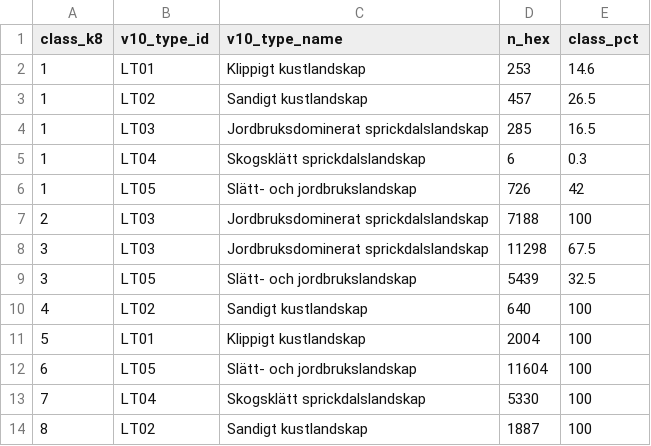
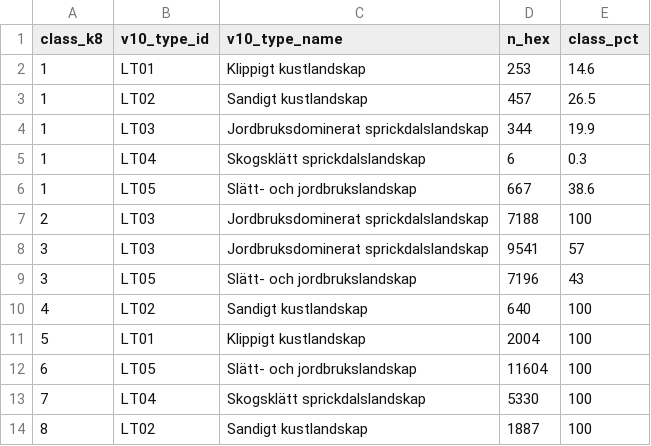
Before and after one commit to gislab-se/landskapsanalys, a CSV file: docs/geocontext/model_comparisons/bornholm_v10_landscape_types/model/bornholm_v10_landscape_types_v9_to_v10_summary.csv, drawn as a sheet.

```diff
--- a/docs/geocontext/model_comparisons/bornholm_v10_landscape_types/model/bornholm_v10_landscape_types_v9_to_v10_summary.csv
+++ b/docs/geocontext/model_comparisons/bornholm_v10_landscape_types/model/bornholm_v10_landscape_types_v9_to_v10_summary.csv
@@ -3,8 +3,8 @@
 1,"LT02","Sandigt kustlandskap",457,26.5
-1,"LT03","Jordbruksdominerat sprickdalslandskap",285,16.5
+1,"LT03","Jordbruksdominerat sprickdalslandskap",344,19.9
 1,"LT04","Skogsklätt sprickdalslandskap",6,0.3
-1,"LT05","Slätt- och jordbrukslandskap",726,42
+1,"LT05","Slätt- och jordbrukslandskap",667,38.6
 2,"LT03","Jordbruksdominerat sprickdalslandskap",7188,100
-3,"LT03","Jordbruksdominerat sprickdalslandskap",11298,67.5
-3,"LT05","Slätt- och jordbrukslandskap",5439,32.5
+3,"LT03","Jordbruksdominerat sprickdalslandskap",9541,57
+3,"LT05","Slätt- och jordbrukslandskap",7196,43
 4,"LT02","Sandigt kustlandskap",640,100
```
Also changed, not shown: docs/geocontext/model_comparisons/bornholm_v10_landscape_types/model/bornholm_v10_landscape_types_crosswalk.csv, docs/geocontext/model_comparisons/bornholm_v10_landscape_types/model/bornholm_v10_landscape_types_landscape_type_counts.csv, 4 other files.
